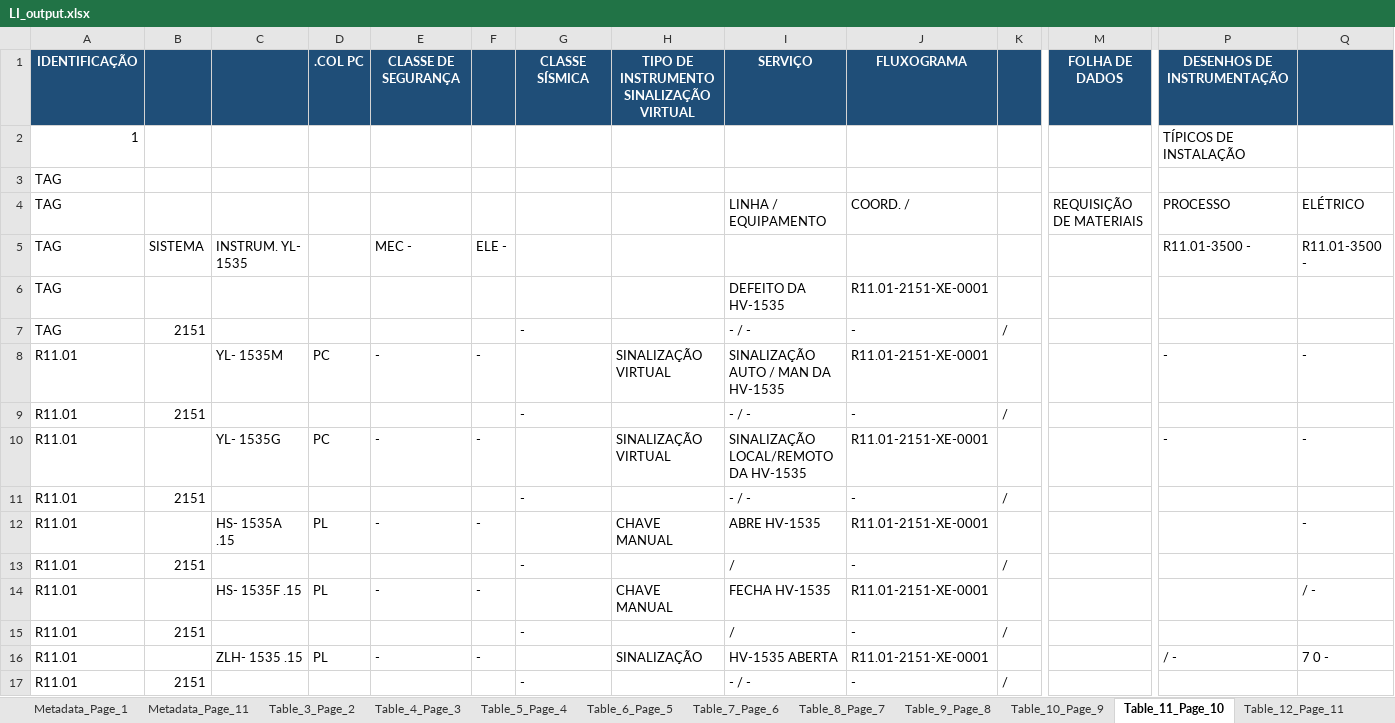
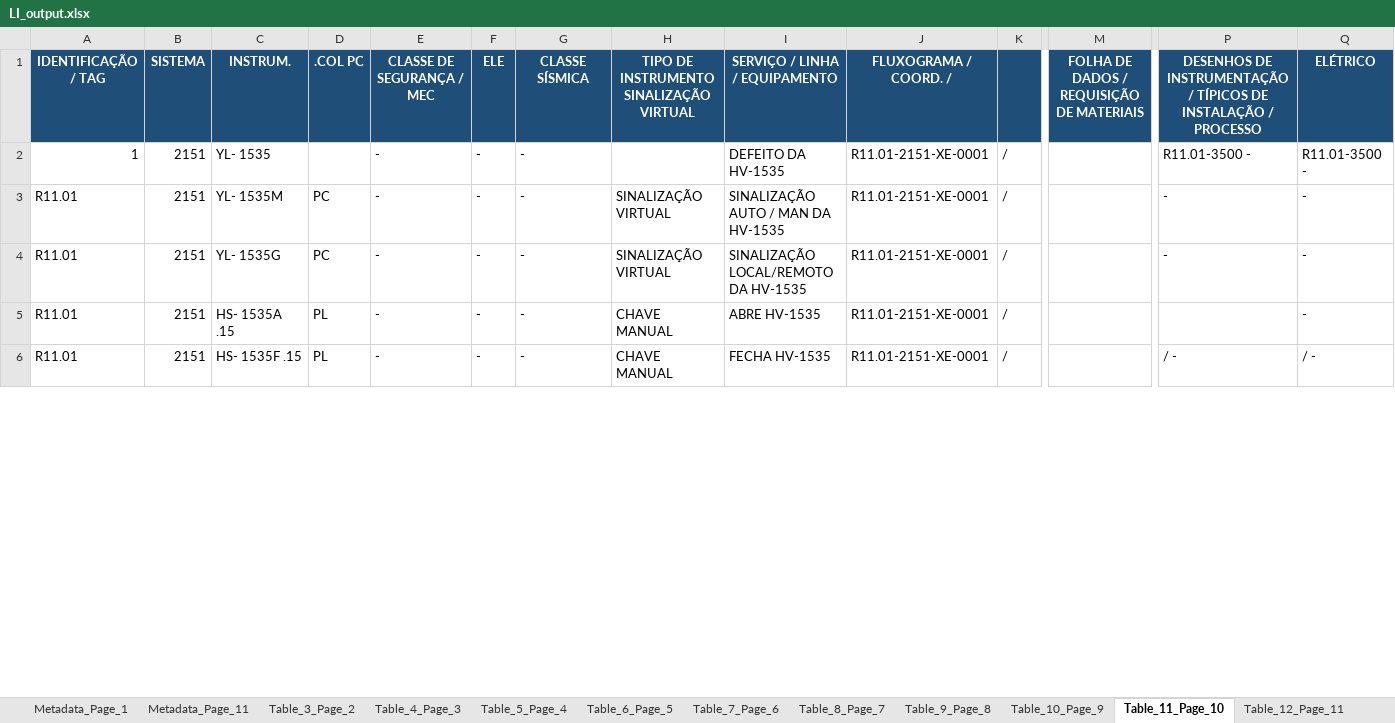
Before and after one commit to jeronimo-mg/PDF_to_sheet, an Excel workbook: LI_output.xlsx, sheet Table_11_Page_10, drawn as a sheet; only a part is shown, gaps mark what is left out; values as stored, in another font and other column widths than the file's, no borders; removed rows and columns are numbered as before the commit, all else as after; rows hold the shown columns only; the diff covers the shown part only; the diff names each change by its address in the sheet, - before the commit and + after, or states it on an @@ line.

Commit message:
chore(conductor): Mark track 'Correção de alinhamento de colunas (SISTEMA / INSTRUM.) e separação de sub-cabeçalhos em tabelas LI' as complete

```diff
--- a/LI_output.xlsx (sheet Table_11_Page_10)
+++ b/LI_output.xlsx (sheet Table_11_Page_10)
-row 1: IDENTIFICAÇÃO |  |  | .COL PC | CLASSE DE SEGURANÇA |  | CLASSE SÍSMICA | TIPO DE INSTRUMENTO SINALIZAÇÃO VIRTUAL | SERVIÇO | FLUXOGRAMA |  | FOLHA DE DADOS | DESENHOS DE INSTRUMENTAÇÃO
-row 2: 1 |  |  |  |  |  |  |  |  |  |  |  | TÍPICOS DE INSTALAÇÃO
-row 3: TAG
-row 4: TAG |  |  |  |  |  |  |  | LINHA / EQUIPAMENTO | COORD. / |  | REQUISIÇÃO DE MATERIAIS | PROCESSO | ELÉTRICO
-row 5: TAG | SISTEMA | INSTRUM. YL- 1535 |  | MEC - | ELE - |  |  |  |  |  |  | R11.01-3500 - | R11.01-3500 -
-row 6: TAG |  |  |  |  |  |  |  | DEFEITO DA HV-1535 | R11.01-2151-XE-0001
-row 7: TAG | 2151 |  |  |  |  | - |  | - / - | - | /
+row 1: IDENTIFICAÇÃO / TAG | SISTEMA | INSTRUM. | .COL PC | CLASSE DE SEGURANÇA / MEC | ELE | CLASSE SÍSMICA | TIPO DE INSTRUMENTO SINALIZAÇÃO VIRTUAL | SERVIÇO / LINHA / EQUIPAMENTO | FLUXOGRAMA / COORD. / |  | FOLHA DE DADOS / REQUISIÇÃO DE MATERIAIS | DESENHOS DE INSTRUMENTAÇÃO / TÍPICOS DE INSTALAÇÃO / PROCESSO | ELÉTRICO
+row 2: 1 | 2151 | YL- 1535 |  | - | - | - |  | DEFEITO DA HV-1535 | R11.01-2151-XE-0001 | / |  | R11.01-3500 - | R11.01-3500 -
-B3: (empty)
+B3: 2151
-G3: (empty)
+G3: -
-K3: (empty)
+K3: /
-row 9: R11.01 | 2151 |  |  |  |  | - |  | - / - | - | /
-B4: (empty)
+B4: 2151
-G4: (empty)
+G4: -
-K4: (empty)
+K4: /
-row 11: R11.01 | 2151 |  |  |  |  | - |  | - / - | - | /
-B5: (empty)
+B5: 2151
-G5: (empty)
+G5: -
-K5: (empty)
+K5: /
-row 13: R11.01 | 2151 |  |  |  |  | - |  | / | - | /
-B6: (empty)
+B6: 2151
-G6: (empty)
+G6: -
-K6: (empty)
+K6: /
-P6: (empty)
+P6: / -
-row 15: R11.01 | 2151 |  |  |  |  | - |  | / | - | /
-row 16: R11.01 |  | ZLH- 1535 .15 | PL | - | - |  | SINALIZAÇÃO | HV-1535 ABERTA | R11.01-2151-XE-0001 |  |  | / - | 7 0 -
-row 17: R11.01 | 2151 |  |  |  |  | - |  | - / - | - | /
```
Also changed, not shown: 1 added row, 21 removed rows and 76 edited cells elsewhere in this sheet, sheet Master_Consolidated, sheet Table_14_Page_13, sheet Table_13_Page_12, sheet Table_12_Page_11, sheet Table_7_Page_6, sheet Table_4_Page_3, 9 more sheets, 11 other files.
